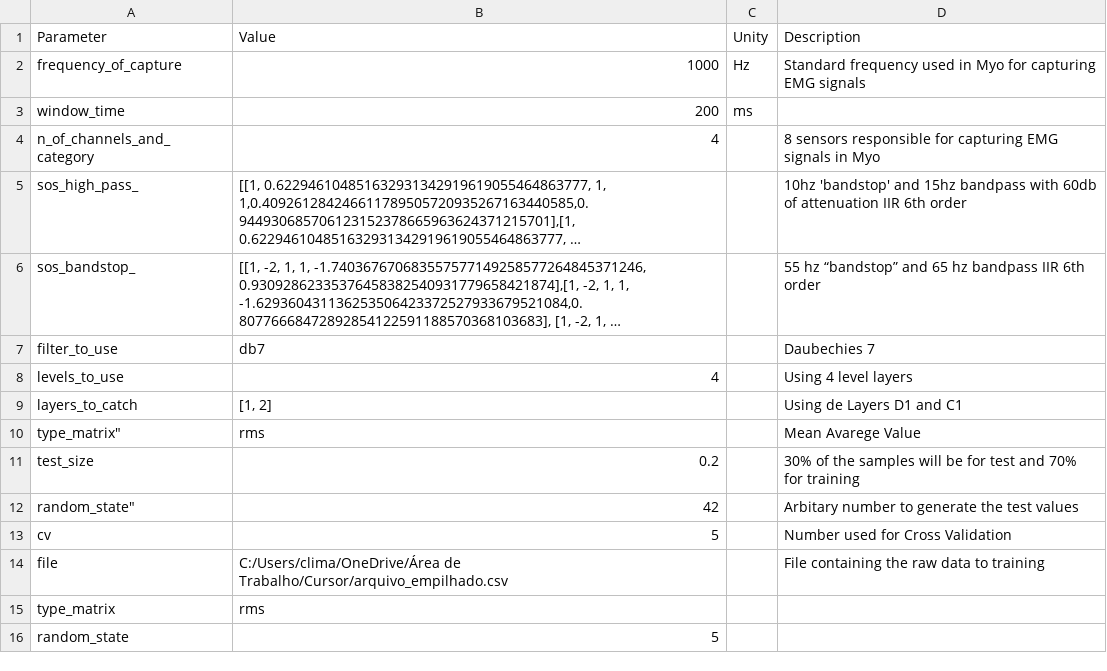
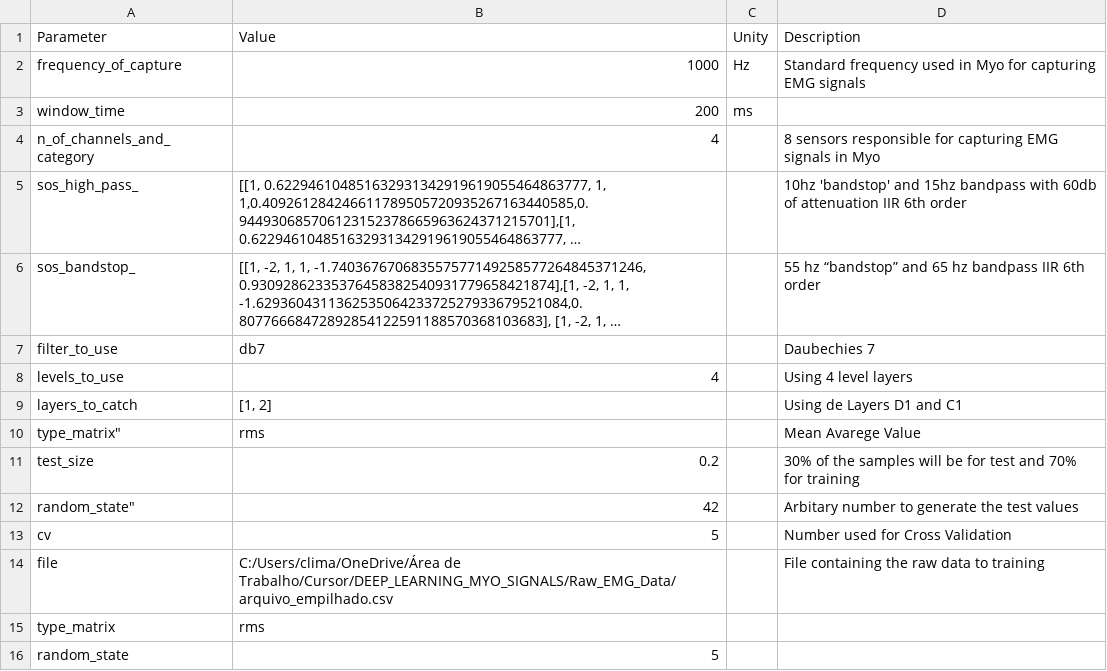
Before and after one commit to Calima94/DEEP_LEARNING_MYO_SIGNALS, a CSV file: Parameters/parameters.csv, drawn as a sheet; long unchanged cells end in ….

```diff
--- a/Parameters/parameters.csv
+++ b/Parameters/parameters.csv
@@ -13,3 +13,3 @@ test_size,0.2,,30% of the samples will be for test and 70% for training
 cv,5,,Number used for Cross Validation
-file,C:/Users/clima/OneDrive/Área de Trabalho/Cursor/arquivo_empilhado.csv,,File containing the raw data to training
+file,C:/Users/clima/OneDrive/Área de Trabalho/Cursor/DEEP_LEARNING_MYO_SIGNALS/Raw_EMG_Data/arquivo_empilhado.csv,,File containing the raw data to training
 type_matrix,rms,,
```
Also changed, not shown: 4 other files.
